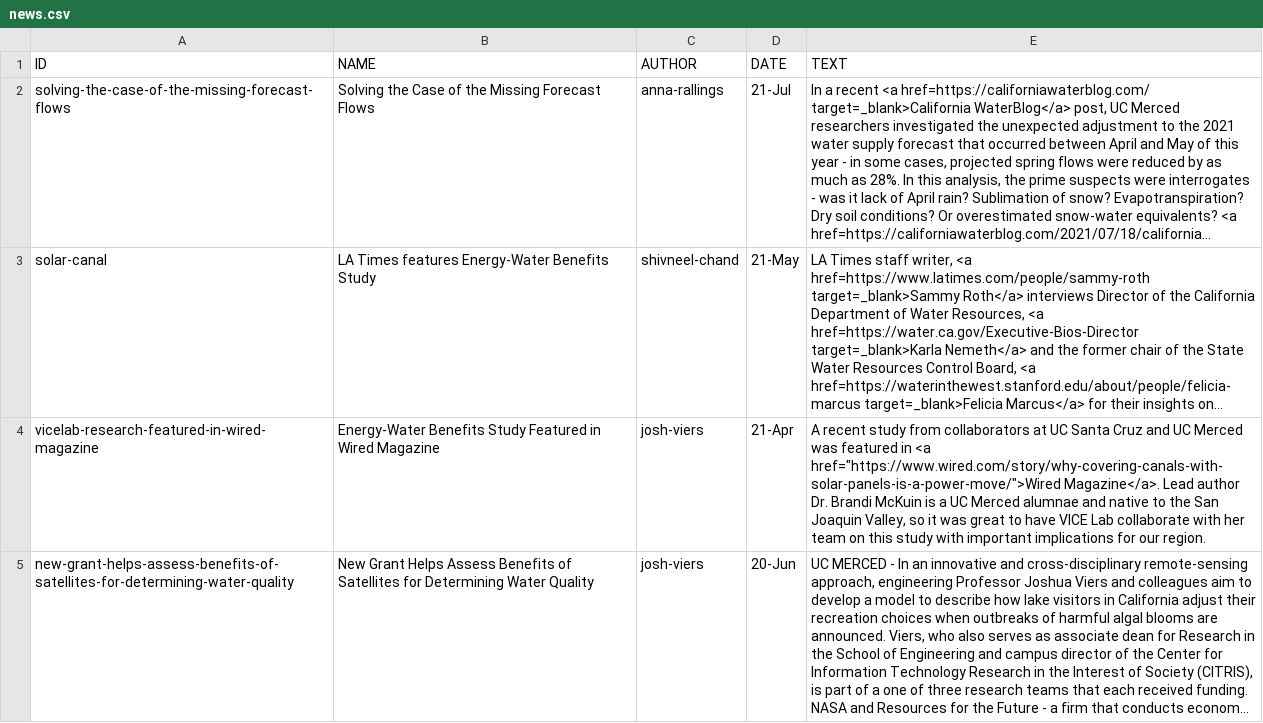
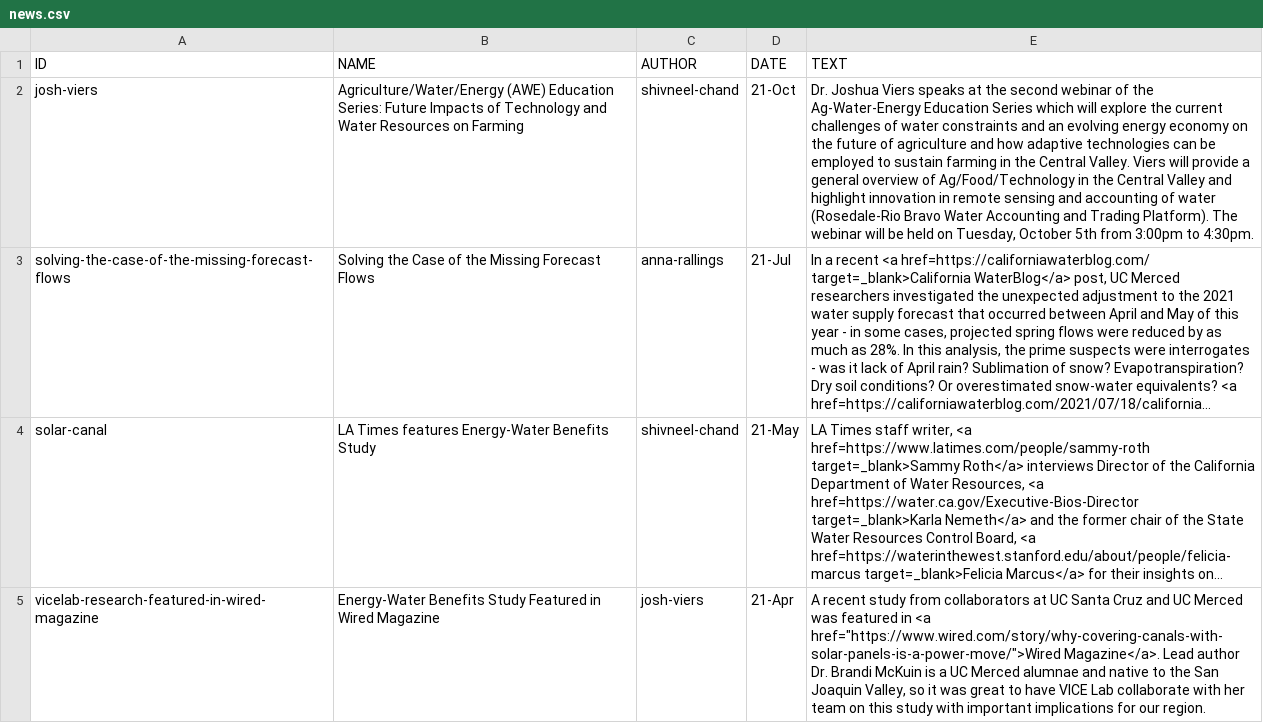
Before and after one commit to vicelab/vicelab.github.io, a CSV file: news.csv, drawn as a sheet; only a part is shown; the shorter side is filled out with more unchanged rows; long unchanged cells end in …; the diff names each change by its address in the sheet, - before the commit and + after, or states it on an @@ line.

Commit message:
Added Ag-Water-Energy Education Series webinar 2 to news

```diff
--- a/news.csv
+++ b/news.csv
+row 2: josh-viers | Agriculture/Water/Energy (AWE) Education Series: Future Impacts of Technology and Water Resources on Farming | shivneel-chand | 21-Oct | Dr. Joshua Viers speaks at the second webinar of the Ag-Water-Energy Education Series which will explore the current challenges of water constraints and an evolving energy economy on the future of agriculture and how adaptive technologies can be employed to sustain farming in the Central Valley. Viers will provide a general overview of Ag/Food/Technology in the Central Valley and highlight innovation in remote sensing and accounting of water (Rosedale-Rio Bravo Water Accounting and Trading Platform). The webinar will be held on Tuesday, October 5th from 3:00pm to 4:30pm.
```
Also changed, not shown: 1 other file.
